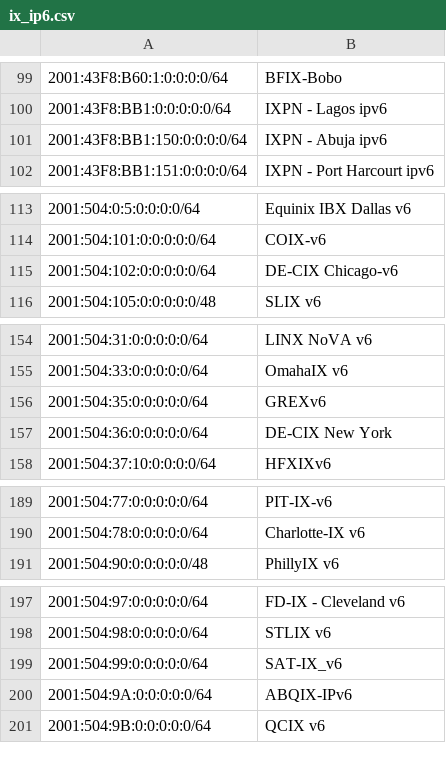
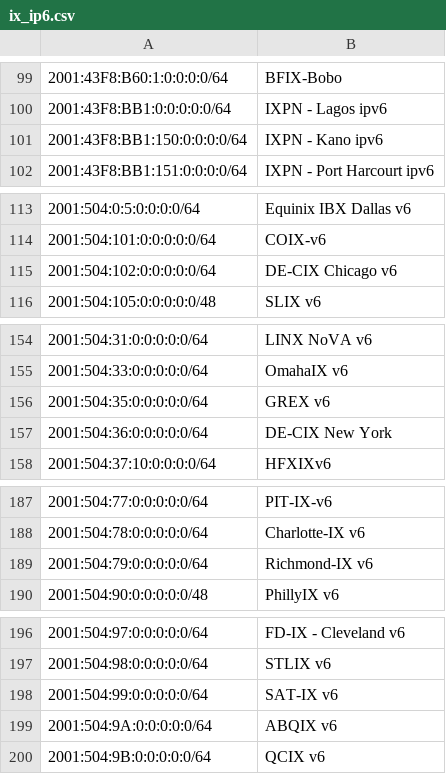
Before and after one commit to haensen/ix-networks, a CSV file: ix_ip6.csv, drawn as a sheet; only a part is shown, gaps mark what is left out; addresses are those after the commit; the diff covers the shown part only; the diff names each change by its address in the sheet, - before the commit and + after, or states it on an @@ line.

```diff
--- a/ix_ip6.csv
+++ b/ix_ip6.csv
-B101: IXPN - Abuja ipv6
+B101: IXPN - Kano ipv6
-B115: DE-CIX Chicago-v6
+B115: DE-CIX Chicago v6
-B156: GREXv6
+B156: GREX v6
+row 189: 2001:504:79:0:0:0:0:0/64 | Richmond-IX v6
-B198: SAT-IX_v6
+B198: SAT-IX v6
-B199: ABQIX-IPv6
+B199: ABQIX v6
```
Also changed, not shown: 3 added rows, 3 removed rows and 6 edited cells elsewhere in this file, ix_ip4.csv.
